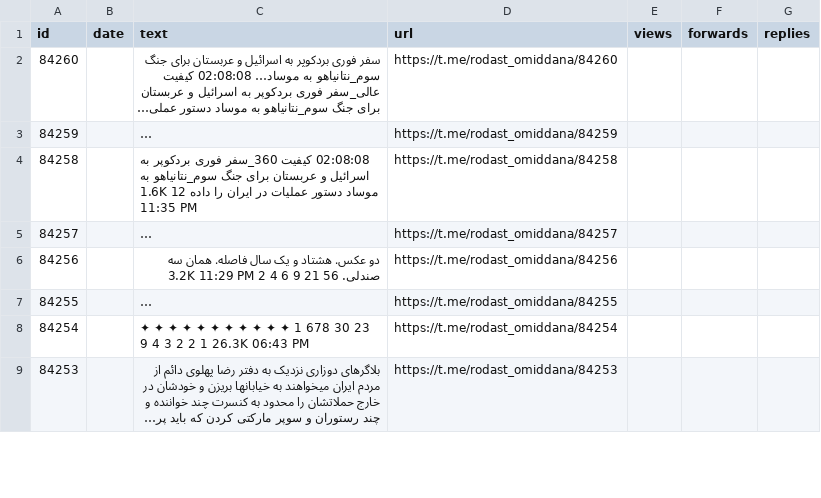
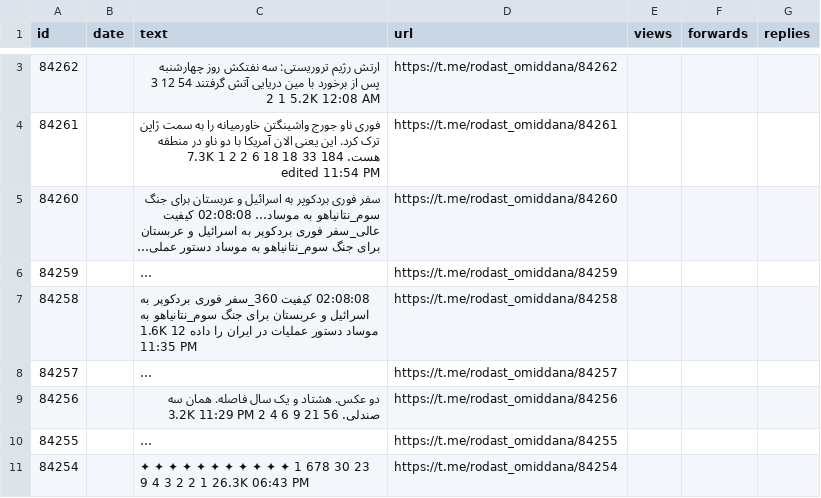
Before and after one commit to alipoorkaramali/new-youtube-SoundCloud-downloader, a CSV file: Download/telegram_downloads/rodast_omiddana/rodast_omiddana_posts.csv, drawn as a sheet; only a part is shown, gaps mark what is left out; the shorter side is filled out with more unchanged rows; long unchanged cells end in …; the diff covers the shown part only; the diff names each change by its address in the sheet, - before the commit and + after, or states it on an @@ line.

```diff
--- a/Download/telegram_downloads/rodast_omiddana/rodast_omiddana_posts.csv
+++ b/Download/telegram_downloads/rodast_omiddana/rodast_omiddana_posts.csv
+row 3: 84262 |  | ارتش رژیم تروریستی: سه نفتکش روز چهارشنبه پس از برخورد با مین دریایی آتش گرفتند 54 12 3 2 1 5.2K 12:08 AM | https://t.me/rodast_omiddana/84262
+row 4: 84261 |  | فوری ناو جورج واشینگتن خاورمیانه را به سمت ژاپن ترک کرد. این یعنی الان آمریکا با دو ناو در منطقه هست. 184 33 18 18 6 2 2 1 7.3K edited 11:54 PM | https://t.me/rodast_omiddana/84261
```
Also changed, not shown: 1 added row and 3 removed rows elsewhere in this file, 6 other files.
